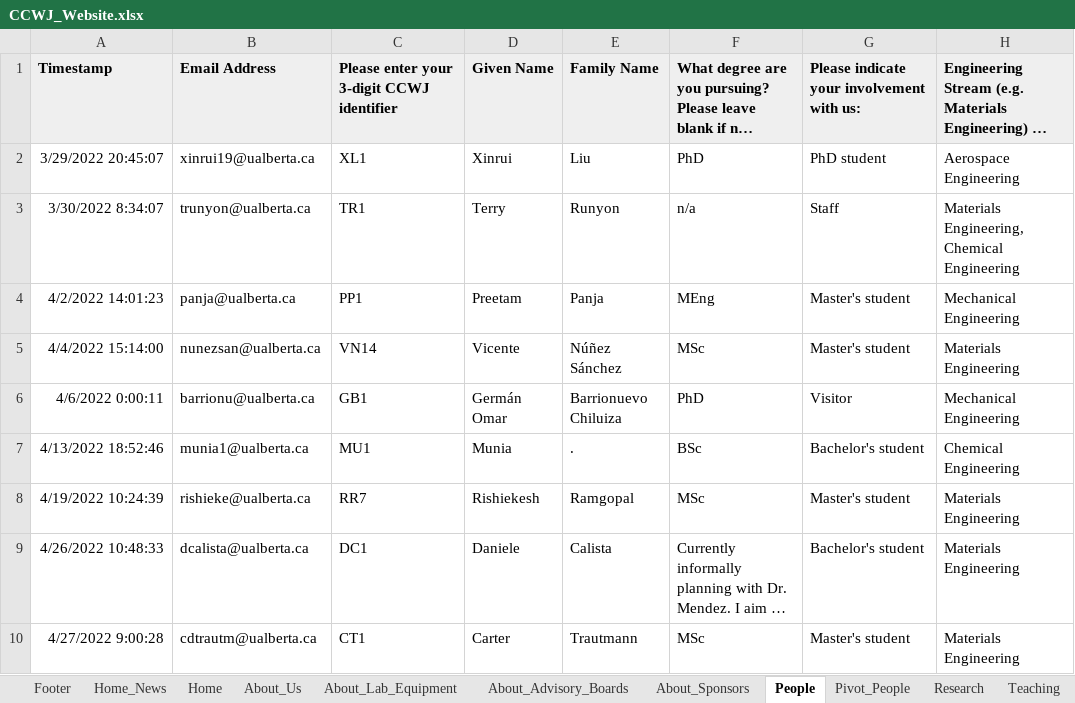
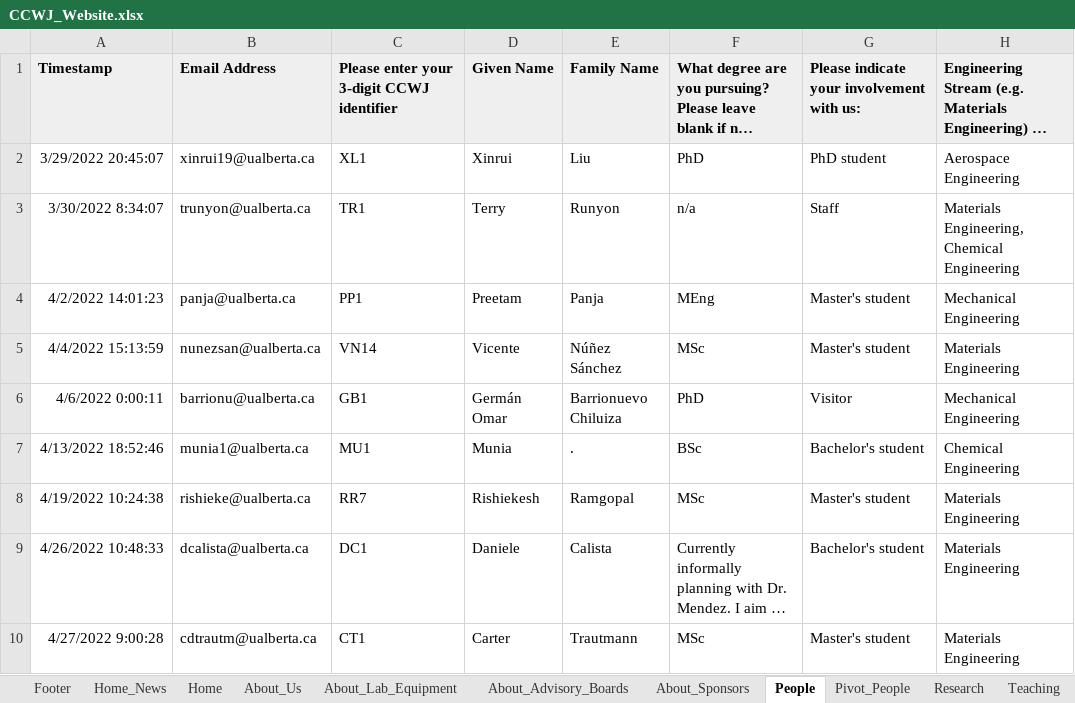
Before and after one commit to ccwj-ualberta/ccwj-quarto, an Excel workbook: CCWJ_Website.xlsx, sheet People, drawn as a sheet; only a part is shown; long unchanged cells end in …; values as stored, in another font and other column widths than the file's, no borders; charts and pictures and conditional formats not drawn; the diff covers the shown part only; the diff names each change by its address in the sheet, - before the commit and + after, or states it on an @@ line.

```diff
--- a/CCWJ_Website.xlsx (sheet People)
+++ b/CCWJ_Website.xlsx (sheet People)
-A5: 4/4/2022 15:14:00
+A5: 4/4/2022 15:13:59
-A8: 4/19/2022 10:24:39
+A8: 4/19/2022 10:24:38
```
Also changed, not shown: 3 removed rows elsewhere in this sheet, sheet About_Advisory_Boards, sheet About_Us, sheet Join_Us, sheet Teaching, sheet Resources_Videos, sheet About_Lab_Equipment, 4 more sheets, other sheet tabs, formulas that keep their value, hidden cells, charts or pictures, 31 other files.
